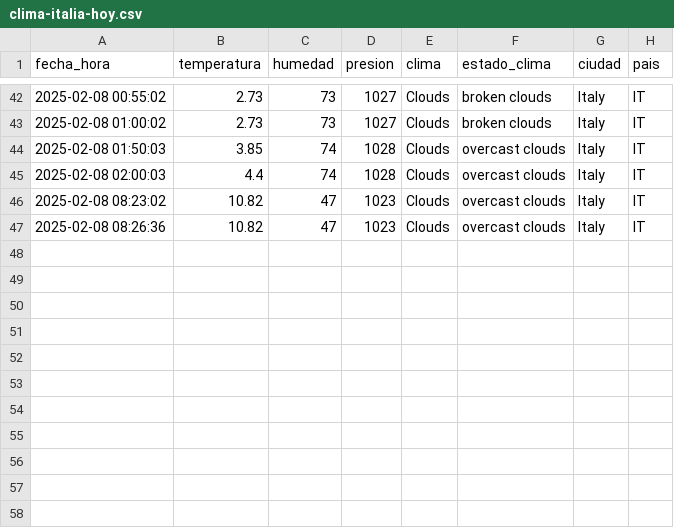
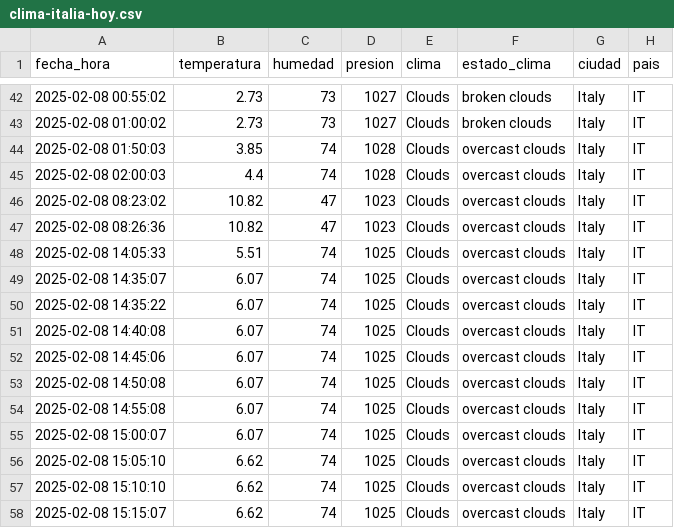
Before and after one commit to keyaru18/Clima-Italia-App, a CSV file: clima-italia-hoy.csv, drawn as a sheet; only a part is shown, gaps mark what is left out; the diff names each change by its address in the sheet, - before the commit and + after, or states it on an @@ line.

```diff
--- a/clima-italia-hoy.csv
+++ b/clima-italia-hoy.csv
+row 48: 2025-02-08 14:05:33 | 5.51 | 74 | 1025 | Clouds | overcast clouds | Italy | IT
+row 49: 2025-02-08 14:35:07 | 6.07 | 74 | 1025 | Clouds | overcast clouds | Italy | IT
+row 50: 2025-02-08 14:35:22 | 6.07 | 74 | 1025 | Clouds | overcast clouds | Italy | IT
+row 51: 2025-02-08 14:40:08 | 6.07 | 74 | 1025 | Clouds | overcast clouds | Italy | IT
+row 52: 2025-02-08 14:45:06 | 6.07 | 74 | 1025 | Clouds | overcast clouds | Italy | IT
+row 53: 2025-02-08 14:50:08 | 6.07 | 74 | 1025 | Clouds | overcast clouds | Italy | IT
+row 54: 2025-02-08 14:55:08 | 6.07 | 74 | 1025 | Clouds | overcast clouds | Italy | IT
+row 55: 2025-02-08 15:00:07 | 6.07 | 74 | 1025 | Clouds | overcast clouds | Italy | IT
+row 56: 2025-02-08 15:05:10 | 6.62 | 74 | 1025 | Clouds | overcast clouds | Italy | IT
+row 57: 2025-02-08 15:10:10 | 6.62 | 74 | 1025 | Clouds | overcast clouds | Italy | IT
+row 58: 2025-02-08 15:15:07 | 6.62 | 74 | 1025 | Clouds | overcast clouds | Italy | IT
```
Also changed, not shown: 39 other files.
